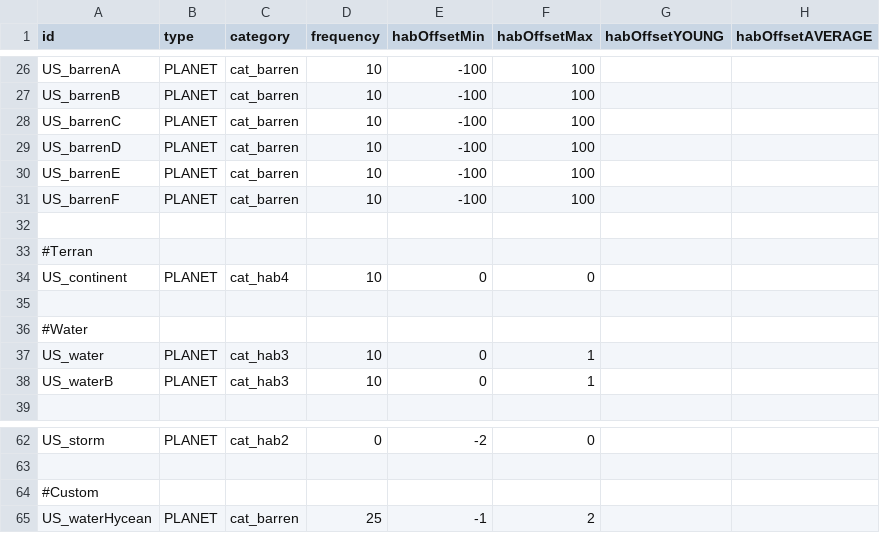
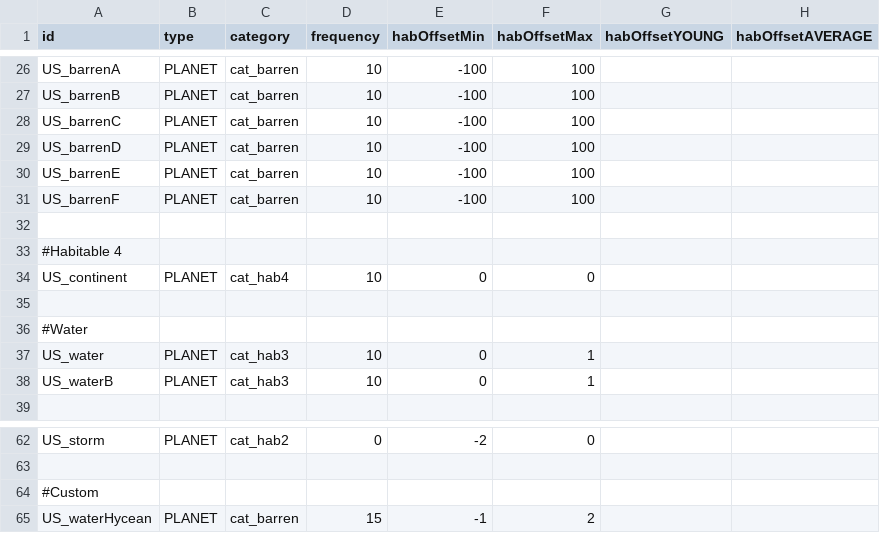
Before and after one commit to JamesTripleQ/Unknown-Skies, a CSV file: data/campaign/procgen/planet_gen_data.csv, drawn as a sheet; only a part is shown, gaps mark what is left out; the diff names each change by its address in the sheet, - before the commit and + after, or states it on an @@ line.

```diff
--- a/data/campaign/procgen/planet_gen_data.csv
+++ b/data/campaign/procgen/planet_gen_data.csv
-A33 (id): #Terran
+A33 (id): #Habitable 4
-D65 (frequency): 25
+D65 (frequency): 15
```
Also changed, not shown: 3 other files.
